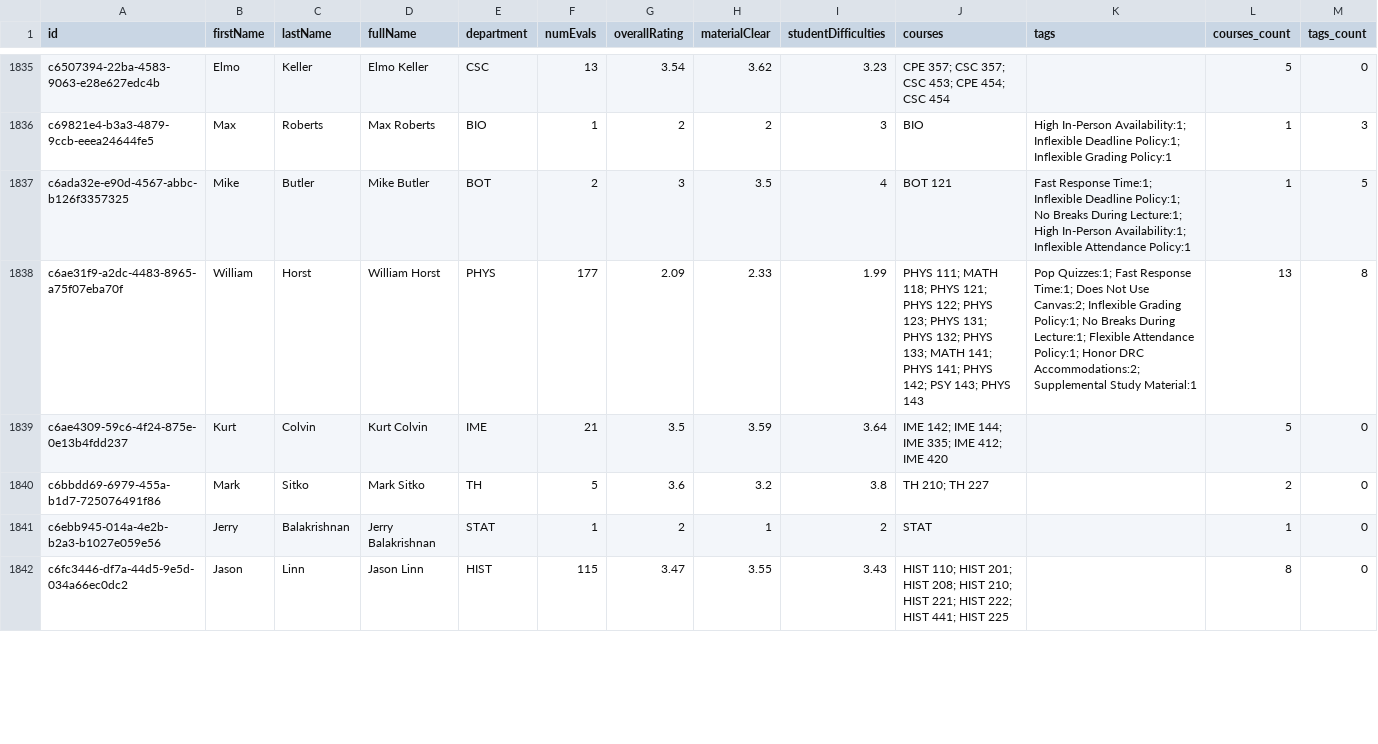
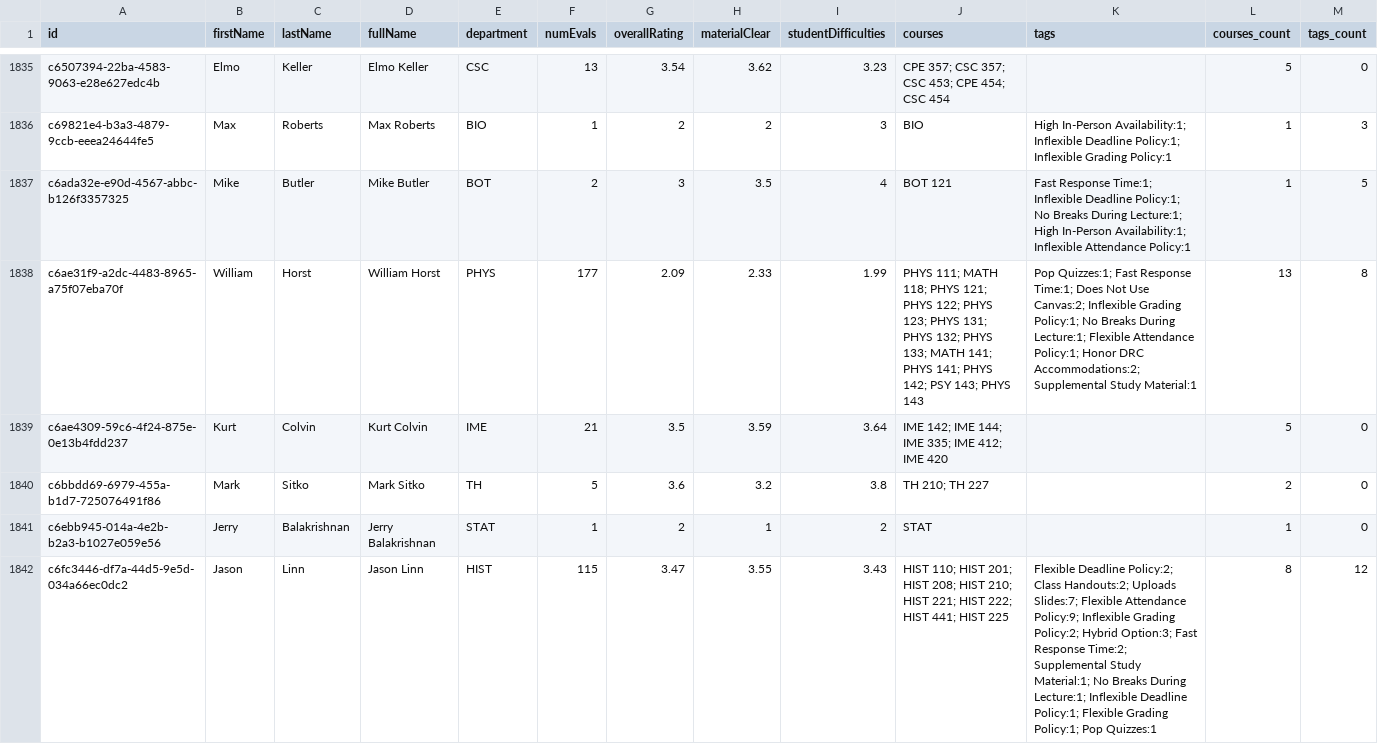
Before and after one commit to sreshtalluri/polyratings-data-collection, a CSV file: data/main/professors_data.csv, drawn as a sheet; only a part is shown, gaps mark what is left out; the diff covers the shown part only.

```diff
--- a/data/main/professors_data.csv
+++ b/data/main/professors_data.csv
@@ -1841,2 +1841,2 @@ c6bbdd69-6979-455a-b1d7-725076491f86,Mark,Sitko,Mark Sitko,TH,5,3.6,3.2,3.8,TH 2
 c6ebb945-014a-4e2b-b2a3-b1027e059e56,Jerry,Balakrishnan,Jerry Balakrishnan,STAT,1,2,1,2,STAT,,1,0
-c6fc3446-df7a-44d5-9e5d-034a66ec0dc2,Jason,Linn,Jason Linn,HIST,115,3.47,3.55,3.43,HIST 110; HIST 201; HIST 208; HIST 210; HIST 221; HIST 222; HIST 441; HIST 225,,8,0
+c6fc3446-df7a-44d5-9e5d-034a66ec0dc2,Jason,Linn,Jason Linn,HIST,115,3.47,3.55,3.43,HIST 110; HIST 201; HIST 208; HIST 210; HIST 221; HIST 222; HIST 441; HIST 225,Flexible Deadline Policy:2; Class Handouts:2; Uploads Slides:7; Flexible Attendance Policy:9; Inflexible Grading Policy:2; Hybrid Option:3; Fast Response Time:2; Supplemental Study Material:1; No Breaks During Lecture:1; Inflexible Deadline Policy:1; Flexible Grading Policy:1; Pop Quizzes:1,8,12
```
Also changed, not shown: 127 edited cells elsewhere in this file, data/main/department_summary.csv, data/main/professor_name_to_id.csv.
